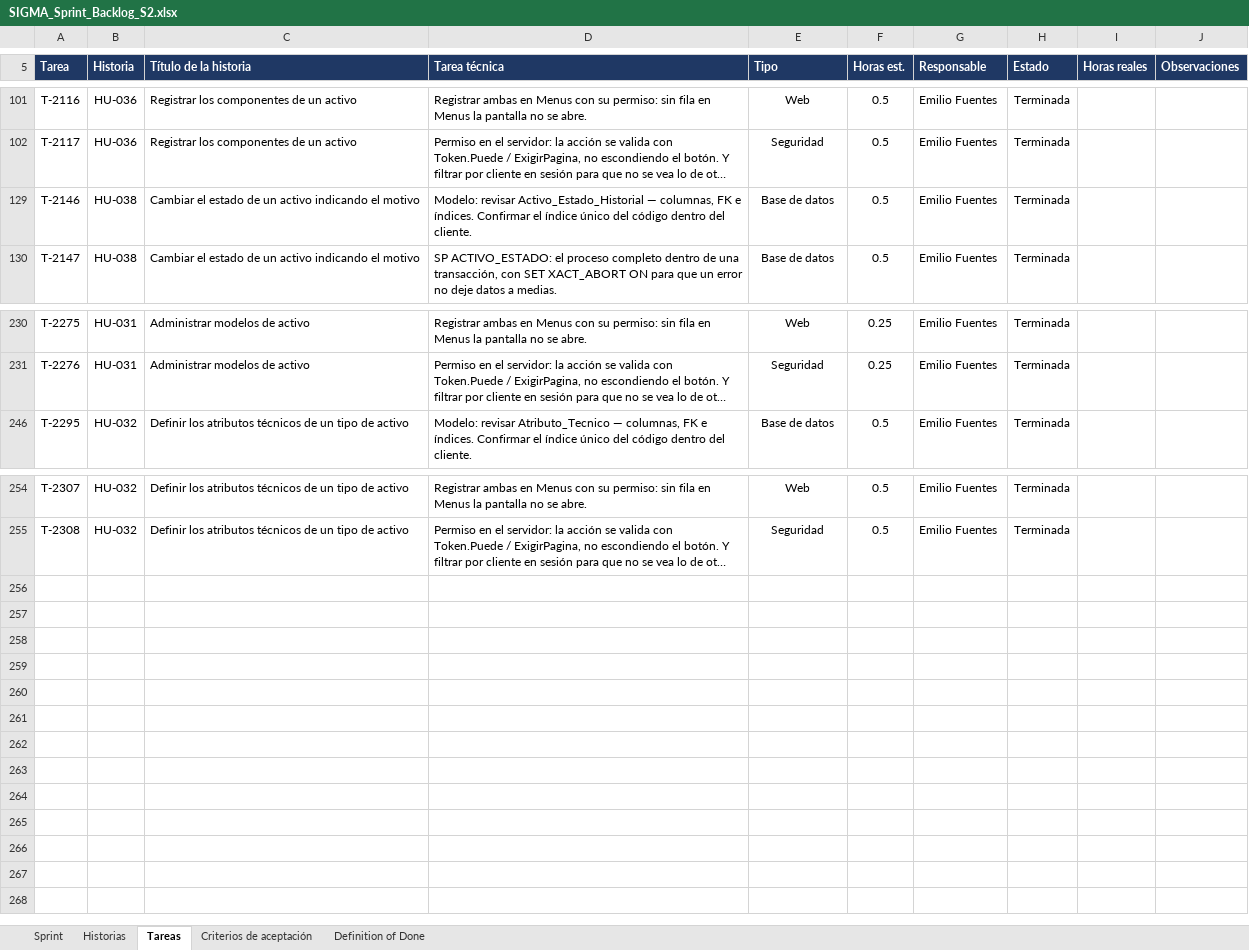
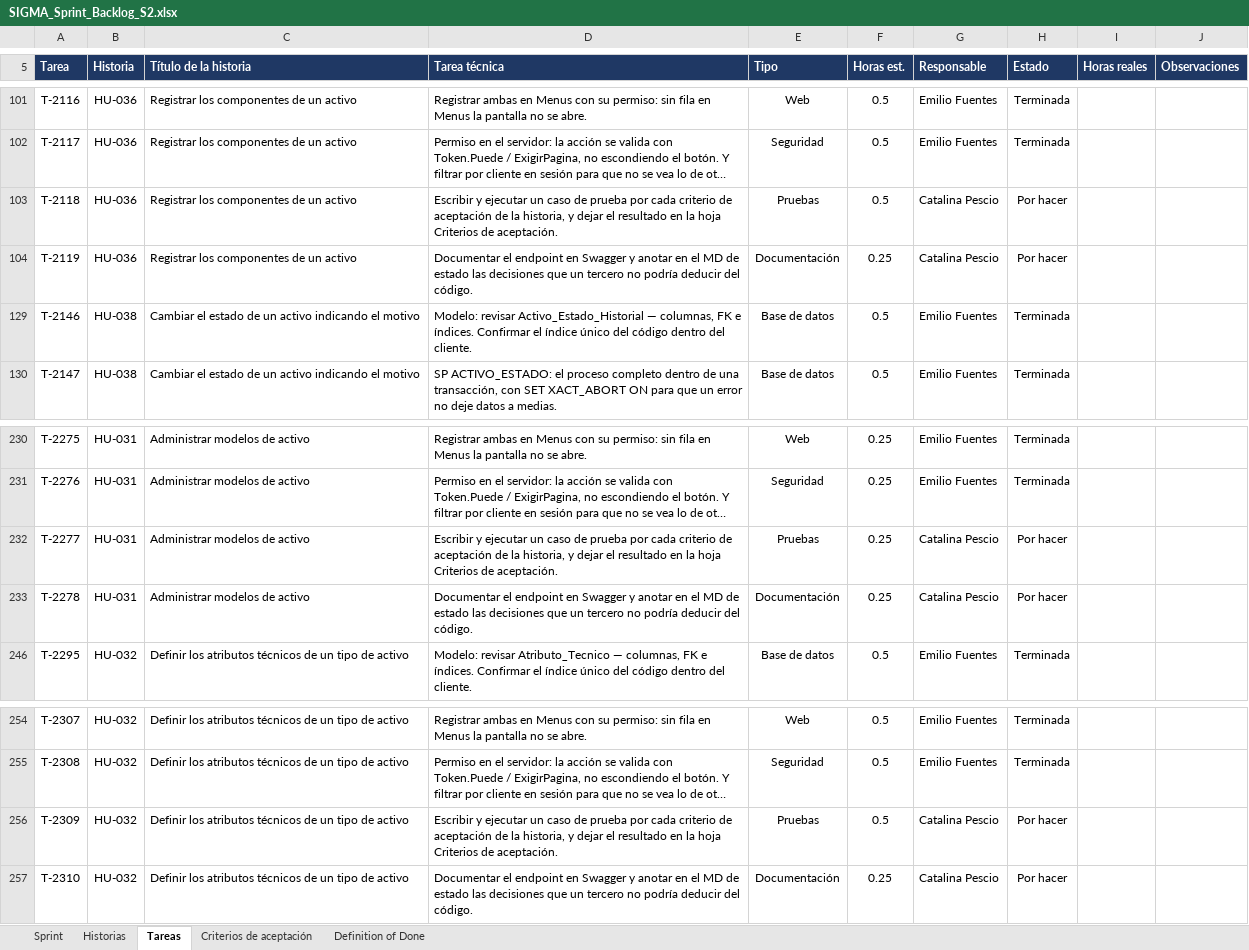
Before and after one commit to CodigoCreativoCL/SIGMA, an Excel workbook: Fase 2/Sprint Backlogs/SIGMA_Sprint_Backlog_S2.xlsx, sheet Tareas, drawn as a sheet; only a part is shown, gaps mark what is left out; long unchanged cells end in …; values as stored, in another font and other column widths than the file's, no borders; conditional formats not drawn; the diff covers the shown part only; the diff names each change by its address in the sheet, - before the commit and + after, or states it on an @@ line.

```diff
--- a/Fase 2/Sprint Backlogs/SIGMA_Sprint_Backlog_S2.xlsx (sheet Tareas)
+++ b/Fase 2/Sprint Backlogs/SIGMA_Sprint_Backlog_S2.xlsx (sheet Tareas)
@@ row 103 unhidden: T-2118 | HU-036 | Registrar los componentes de un activo | Escribir y ejecutar un caso de prueba por cada criterio de aceptación de la historia, y dejar el resultado en la hoja Criterios de aceptación. | Pruebas | 0.5 | Catalina Pescio | Por hacer @@
@@ row 104 unhidden: T-2119 | HU-036 | Registrar los componentes de un activo | Documentar el endpoint en Swagger y anotar en el MD de estado las decisiones que un tercero no podría deducir del código. | Documentación | 0.25 | Catalina Pescio | Por hacer @@
@@ row 232 unhidden: T-2277 | HU-031 | Administrar modelos de activo | Escribir y ejecutar un caso de prueba por cada criterio de aceptación de la historia, y dejar el resultado en la hoja Criterios de aceptación. | Pruebas | 0.25 | Catalina Pescio | Por hacer @@
@@ row 233 unhidden: T-2278 | HU-031 | Administrar modelos de activo | Documentar el endpoint en Swagger y anotar en el MD de estado las decisiones que un tercero no podría deducir del código. | Documentación | 0.25 | Catalina Pescio | Por hacer @@
@@ row 256 unhidden: T-2309 | HU-032 | Definir los atributos técnicos de un tipo de activo | Escribir y ejecutar un caso de prueba por cada criterio de aceptación de la historia, y dejar el resultado en la hoja Criterios de aceptación. | Pruebas | 0.5 | Catalina Pescio | Por hacer @@
@@ row 257 unhidden: T-2310 | HU-032 | Definir los atributos técnicos de un tipo de activo | Documentar el endpoint en Swagger y anotar en el MD de estado las decisiones que un tercero no podría deducir del código. | Documentación | 0.25 | Catalina Pescio | Por hacer @@
```
Also changed, not shown: 2 added rows and 41 hidden or unhidden rows elsewhere in this sheet, sheet Historias, hidden cells.
